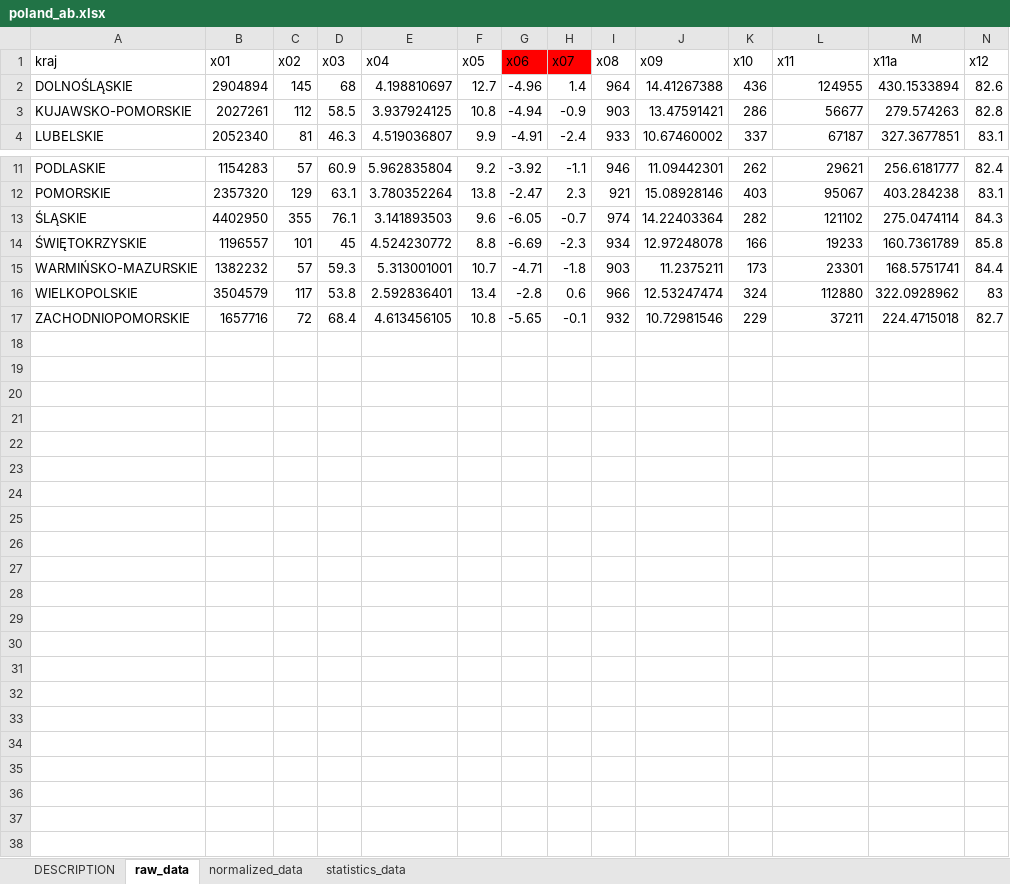
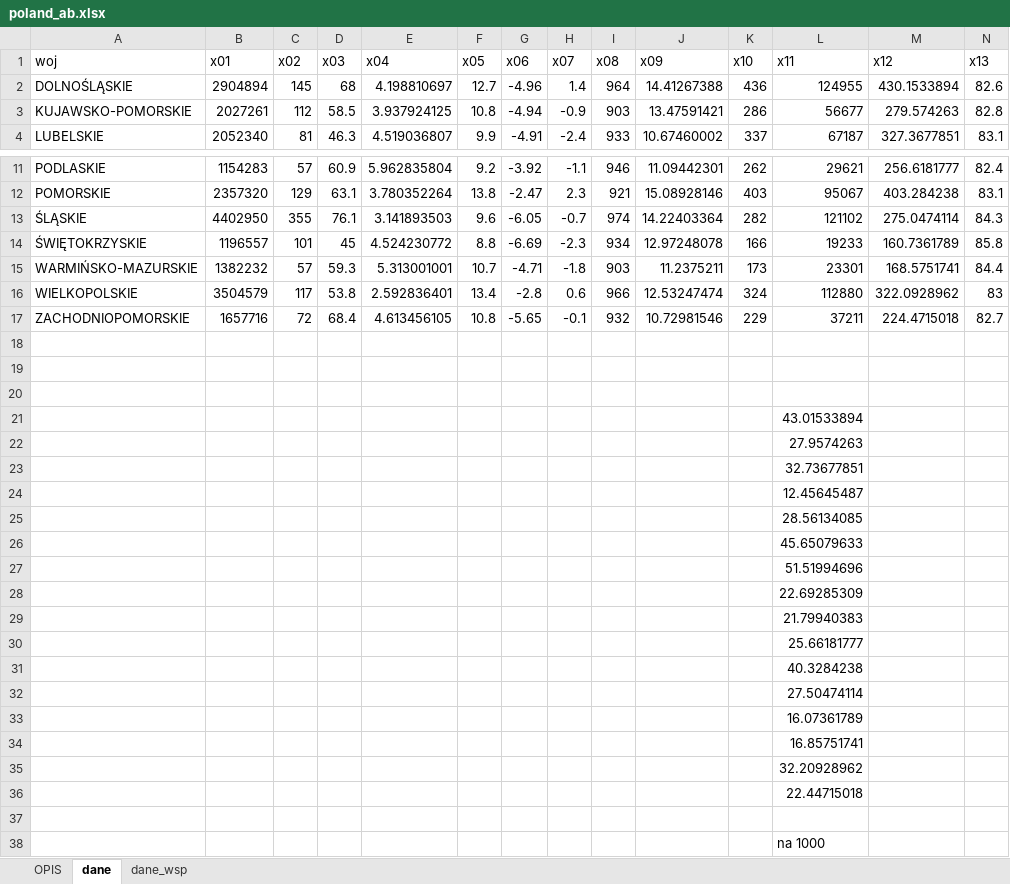
Before and after one commit to DanielFaltynowski/poland-ab-mda, an Excel workbook: data/cleaned_data/poland_ab.xlsx, sheet dane, drawn as a sheet; only a part is shown, gaps mark what is left out; values as stored, in another font and other column widths than the file's, no borders; removed rows and columns are numbered as before the commit, all else as after; rows hold the shown columns only; the diff names each change by its address in the sheet, - before the commit and + after, or states it on an @@ line.

Commit message:
Poprawione dane

```diff
--- a/data/cleaned_data/poland_ab.xlsx (sheet dane)
+++ b/data/cleaned_data/poland_ab.xlsx (sheet dane)
-sheet tab: DESCRIPTION
+sheet tab: OPIS
-sheet tab: raw_data
+sheet tab: dane
-sheet tab: normalized_data
-sheet tab: statistics_data
+sheet tab: dane_wsp
-row 1: kraj | x01 | x02 | x03 | x04 | x05 | x06 | x07 | x08 | x09 | x10 | x11 | x11a | x12
+row 1: woj | x01 | x02 | x03 | x04 | x05 | x06 | x07 | x08 | x09 | x10 | x11 | x12 | x13
+row 18: (empty)
+row 19: (empty)
+row 20: (empty)
+row 21:  |  |  |  |  |  |  |  |  |  |  | 43.01533894
+row 22:  |  |  |  |  |  |  |  |  |  |  | 27.9574263
+row 23:  |  |  |  |  |  |  |  |  |  |  | 32.73677851
+row 24:  |  |  |  |  |  |  |  |  |  |  | 12.45645487
+row 25:  |  |  |  |  |  |  |  |  |  |  | 28.56134085
+row 26:  |  |  |  |  |  |  |  |  |  |  | 45.65079633
+row 27:  |  |  |  |  |  |  |  |  |  |  | 51.51994696
+row 28:  |  |  |  |  |  |  |  |  |  |  | 22.69285309
+row 29:  |  |  |  |  |  |  |  |  |  |  | 21.79940383
+row 30:  |  |  |  |  |  |  |  |  |  |  | 25.66181777
+row 31:  |  |  |  |  |  |  |  |  |  |  | 40.3284238
+row 32:  |  |  |  |  |  |  |  |  |  |  | 27.50474114
+row 33:  |  |  |  |  |  |  |  |  |  |  | 16.07361789
+row 34:  |  |  |  |  |  |  |  |  |  |  | 16.85751741
+row 35:  |  |  |  |  |  |  |  |  |  |  | 32.20928962
+row 36:  |  |  |  |  |  |  |  |  |  |  | 22.44715018
+row 37: (empty)
+row 38:  |  |  |  |  |  |  |  |  |  |  | na 1000
```
Also changed, not shown: sheet OPIS, 5 other files.
